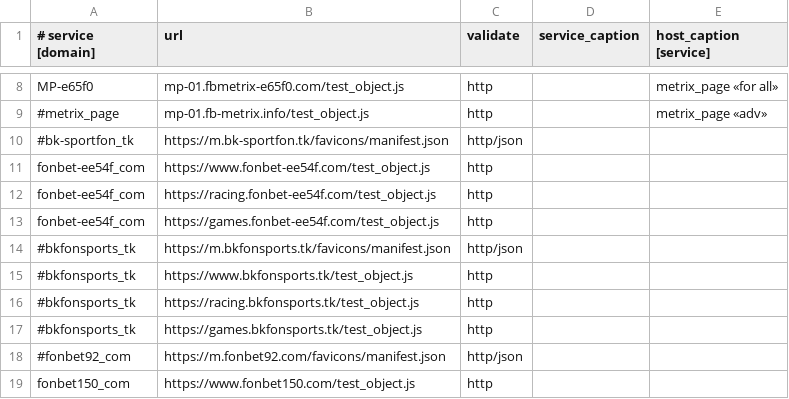
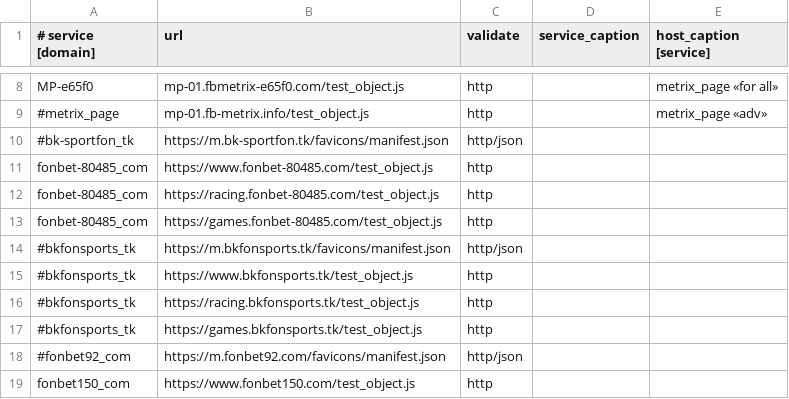
Before and after one commit to fbdevdata/psipl, a CSV file: 4hsoft_ban_monitoring.csv, drawn as a sheet; only a part is shown, gaps mark what is left out.

Commit message:
Update 4hsoft_ban_monitoring.csv

```diff
--- a/4hsoft_ban_monitoring.csv
+++ b/4hsoft_ban_monitoring.csv
@@ -10,5 +10,5 @@ MP-e65f0;mp-01.fbmetrix-e65f0.com/test_object.js;http;;metrix_page «for all»
 #bk-sportfon_tk;https://m.bk-sportfon.tk/favicons/manifest.json;http/json;;
-fonbet-ee54f_com;https://www.fonbet-ee54f.com/test_object.js;http;;
-fonbet-ee54f_com;https://racing.fonbet-ee54f.com/test_object.js;http;;
-fonbet-ee54f_com;https://games.fonbet-ee54f.com/test_object.js;http;;
+fonbet-80485_com;https://www.fonbet-80485.com/test_object.js;http;;
+fonbet-80485_com;https://racing.fonbet-80485.com/test_object.js;http;;
+fonbet-80485_com;https://games.fonbet-80485.com/test_object.js;http;;
 #bkfonsports_tk;https://m.bkfonsports.tk/favicons/manifest.json;http/json;;
```
